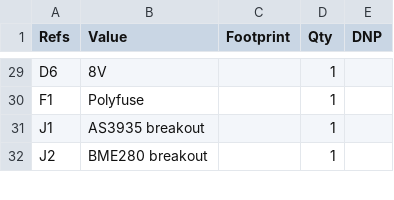
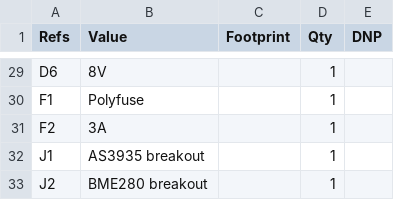
Before and after one commit to HearnChristian/atmos-sense, a CSV file: firmware/ai/Atmos-bom.csv, drawn as a sheet; only a part is shown, gaps mark what is left out.

Commit message:
updated a few values

```diff
--- a/firmware/ai/Atmos-bom.csv
+++ b/firmware/ai/Atmos-bom.csv
@@ -30,2 +30,3 @@
 "F1","Polyfuse","","1",""
+"F2","3A","","1",""
 "J1","AS3935 breakout","","1",""
```
Also changed, not shown: 3 other files.
